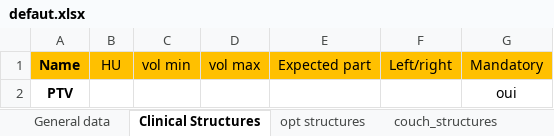
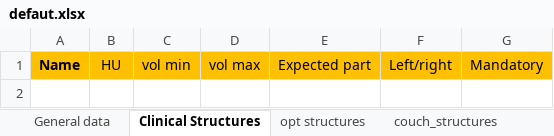
Before and after one commit to fxarnaud/PlanCheck_IUCT, an Excel workbook: Plancheck/check_protocol/defaut.xlsx, sheet Clinical Structures, drawn as a sheet; values as stored, in another font and other column widths than the file's, no borders; the diff names each change by its address in the sheet, - before the commit and + after, or states it on an @@ line.

```diff
--- a/Plancheck/check_protocol/defaut.xlsx (sheet Clinical Structures)
+++ b/Plancheck/check_protocol/defaut.xlsx (sheet Clinical Structures)
-row 2: PTV |  |  |  |  |  | oui
```
Also changed, not shown: sheet General data, Plancheck/check_protocol/sein ganglions.xlsx, Plancheck/check_protocol/sein.xlsx, 2 other files.
